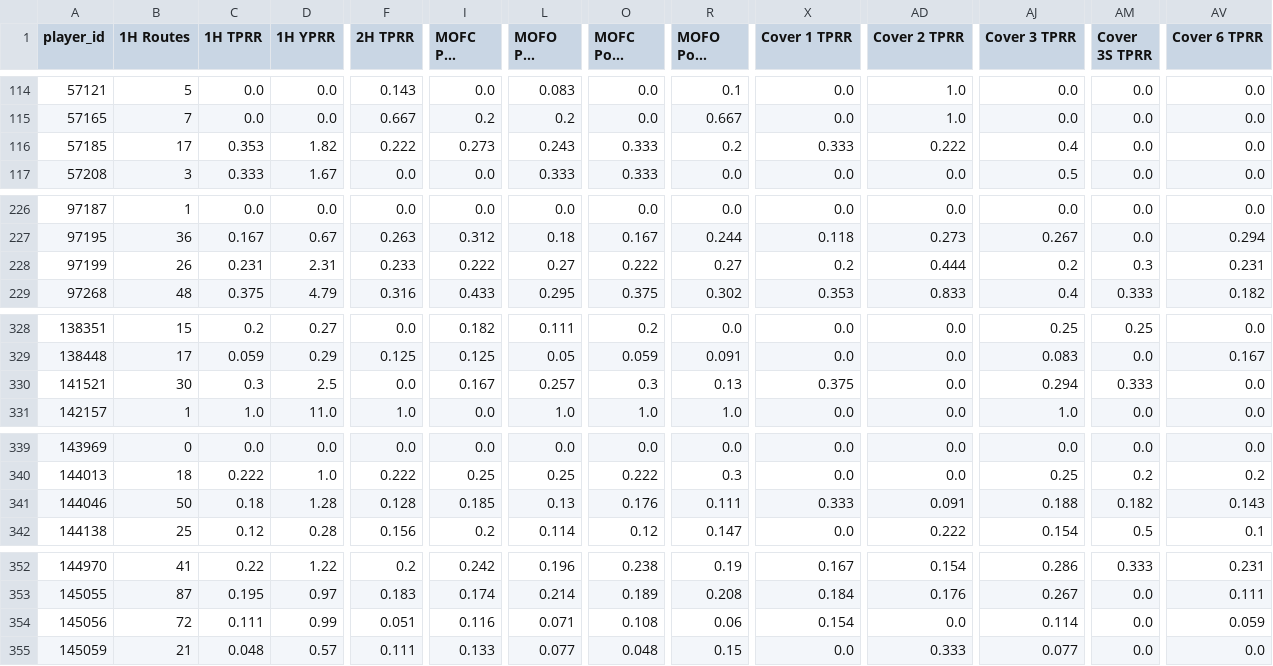
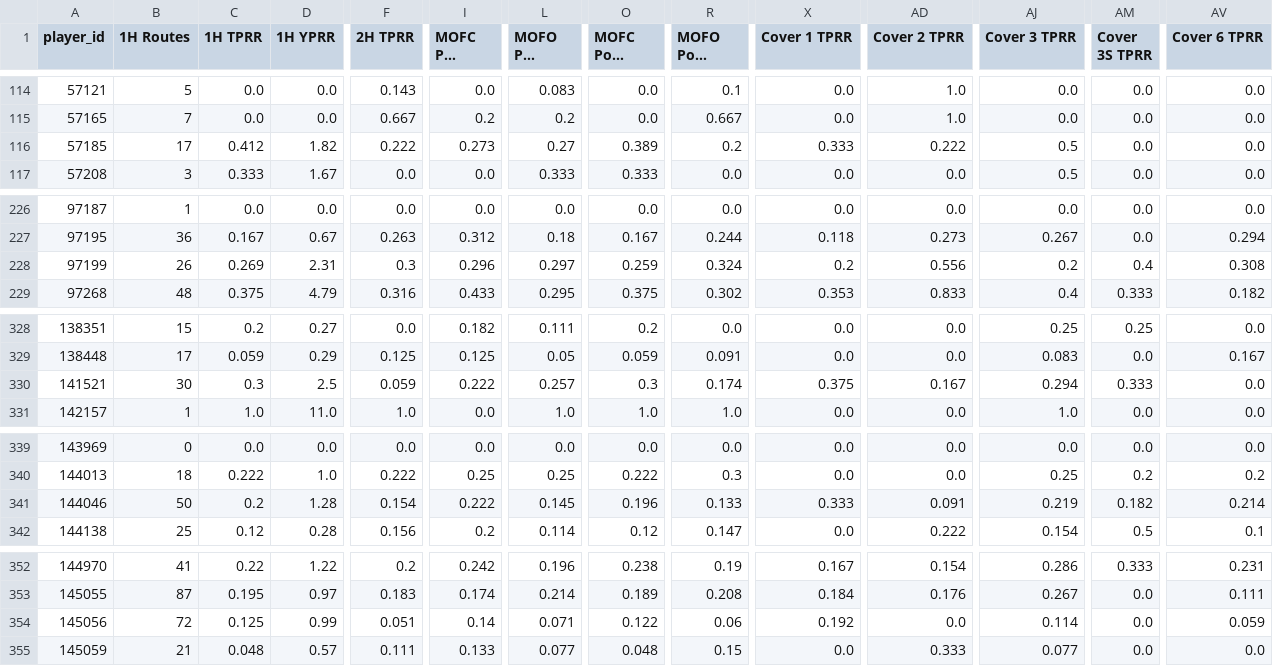
Before and after one commit to dhanani1/dwain-coverage-data, a CSV file: t2_data.csv, drawn as a sheet; only a part is shown, gaps mark what is left out; long unchanged cells end in …; the diff covers the shown part only; the diff names each change by its address in the sheet, - before the commit and + after, or states it on an @@ line.

```diff
--- a/t2_data.csv
+++ b/t2_data.csv
-C116 (1H TPRR): 0.353
+C116 (1H TPRR): 0.412
-L116 (MOFO Pre TPRR): 0.243
+L116 (MOFO Pre TPRR): 0.27
-O116 (MOFC Post TPRR): 0.333
+O116 (MOFC Post TPRR): 0.389
-AJ116 (Cover 3 TPRR): 0.4
+AJ116 (Cover 3 TPRR): 0.5
-C228 (1H TPRR): 0.231
+C228 (1H TPRR): 0.269
-F228 (2H TPRR): 0.233
+F228 (2H TPRR): 0.3
-I228 (MOFC Pre TPRR): 0.222
+I228 (MOFC Pre TPRR): 0.296
-L228 (MOFO Pre TPRR): 0.27
+L228 (MOFO Pre TPRR): 0.297
-O228 (MOFC Post TPRR): 0.222
+O228 (MOFC Post TPRR): 0.259
-R228 (MOFO Post TPRR): 0.27
+R228 (MOFO Post TPRR): 0.324
-AD228 (Cover 2 TPRR): 0.444
+AD228 (Cover 2 TPRR): 0.556
-AM228 (Cover 3S TPRR): 0.3
+AM228 (Cover 3S TPRR): 0.4
-AV228 (Cover 6 TPRR): 0.231
+AV228 (Cover 6 TPRR): 0.308
-F330 (2H TPRR): 0.0
+F330 (2H TPRR): 0.059
-I330 (MOFC Pre TPRR): 0.167
+I330 (MOFC Pre TPRR): 0.222
-R330 (MOFO Post TPRR): 0.13
+R330 (MOFO Post TPRR): 0.174
-AD330 (Cover 2 TPRR): 0.0
+AD330 (Cover 2 TPRR): 0.167
-C341 (1H TPRR): 0.18
+C341 (1H TPRR): 0.2
-F341 (2H TPRR): 0.128
+F341 (2H TPRR): 0.154
-I341 (MOFC Pre TPRR): 0.185
+I341 (MOFC Pre TPRR): 0.222
-L341 (MOFO Pre TPRR): 0.13
+L341 (MOFO Pre TPRR): 0.145
-O341 (MOFC Post TPRR): 0.176
+O341 (MOFC Post TPRR): 0.196
-R341 (MOFO Post TPRR): 0.111
+R341 (MOFO Post TPRR): 0.133
-AJ341 (Cover 3 TPRR): 0.188
+AJ341 (Cover 3 TPRR): 0.219
-AV341 (Cover 6 TPRR): 0.143
+AV341 (Cover 6 TPRR): 0.214
-C354 (1H TPRR): 0.111
+C354 (1H TPRR): 0.125
-I354 (MOFC Pre TPRR): 0.116
+I354 (MOFC Pre TPRR): 0.14
-O354 (MOFC Post TPRR): 0.108
+O354 (MOFC Post TPRR): 0.122
-X354 (Cover 1 TPRR): 0.154
+X354 (Cover 1 TPRR): 0.192
```
Also changed, not shown: 12 edited cells elsewhere in this file, t2_align.csv, t2_extra.csv, 2 other files.
